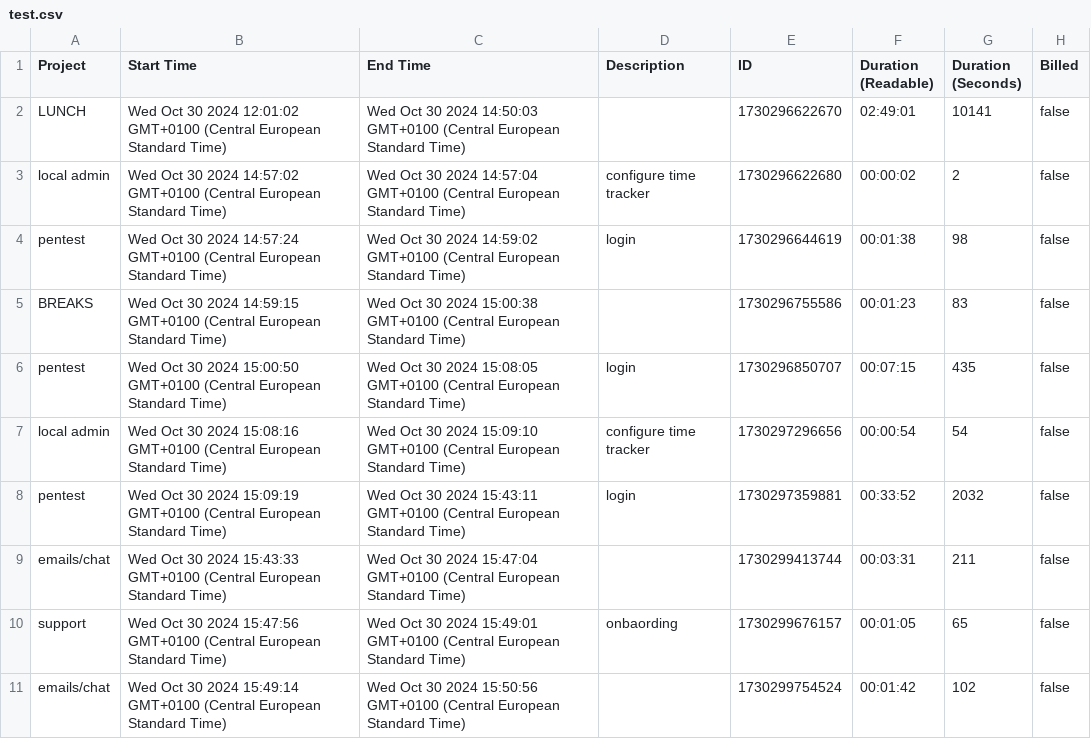
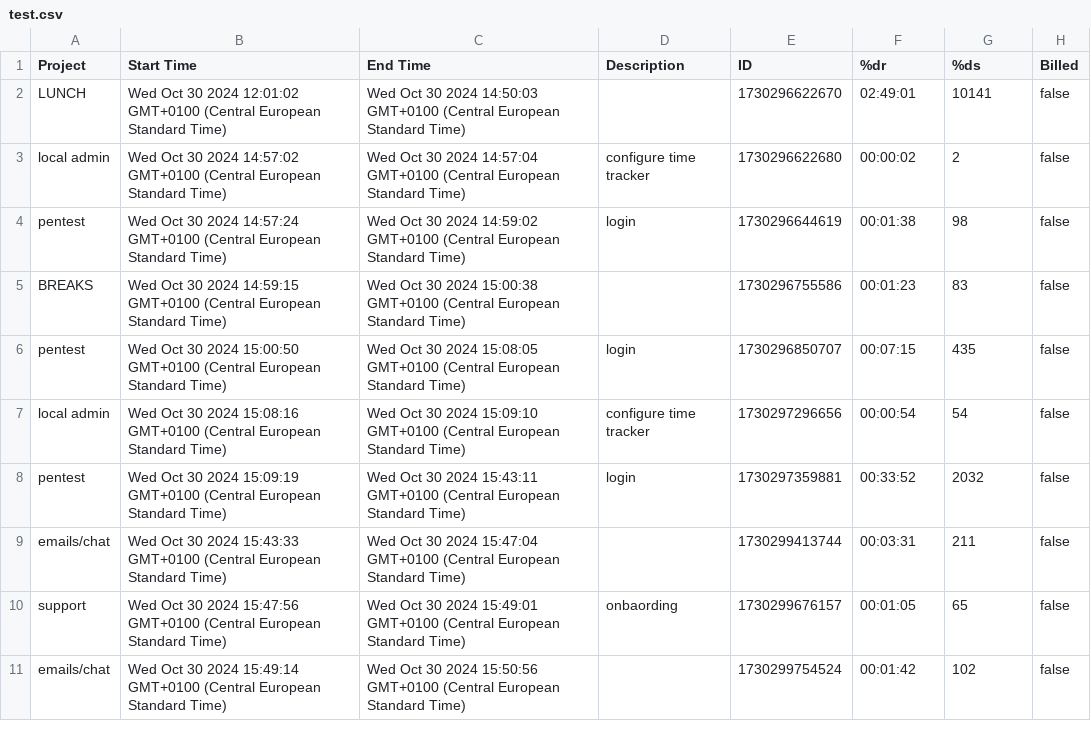
Before and after one commit to elastic-pangolin/time-tracker-notebook, a CSV file: test.csv, drawn as a sheet.

Commit message:
move functions to commony.py, adjust for new naming in time logs

```diff
--- a/test.csv
+++ b/test.csv
@@ -1,2 +1,2 @@
-Project,Start Time,End Time,Description,ID,Duration (Readable),Duration (Seconds),Billed
+Project,Start Time,End Time,Description,ID,%dr,%ds,Billed
 LUNCH,Wed Oct 30 2024 12:01:02 GMT+0100 (Central European Standard Time),Wed Oct 30 2024 14:50:03 GMT+0100 (Central European Standard Time),,1730296622670,02:49:01,10141,false
```
Also changed, not shown: ticket-test.csv, 3 other files.
